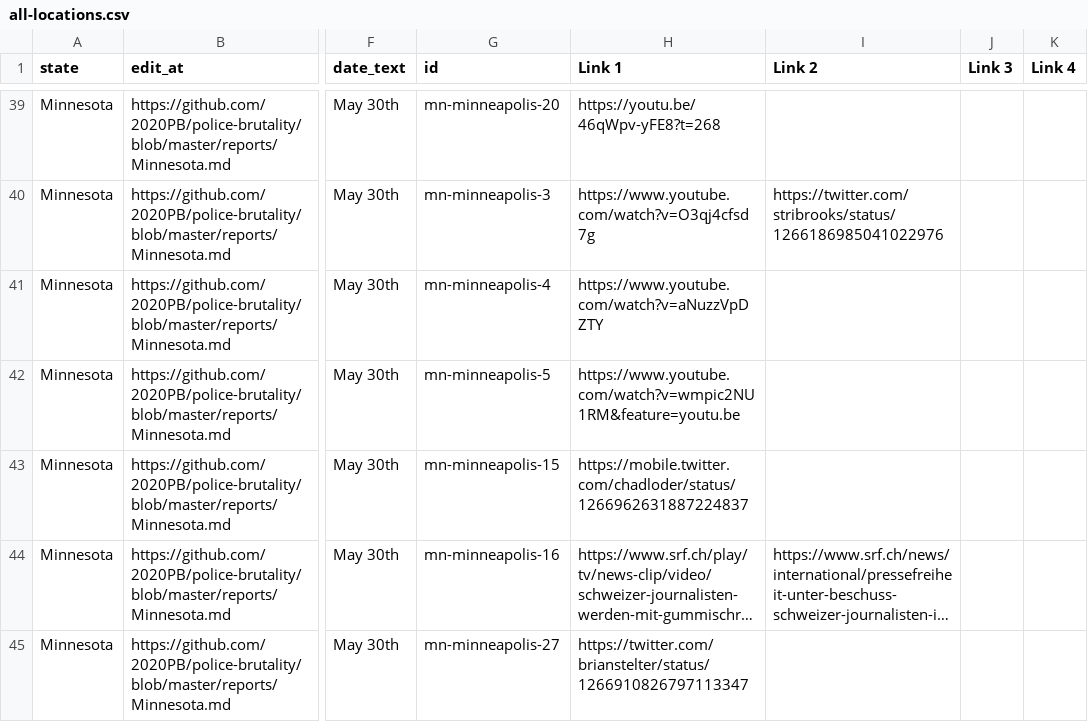
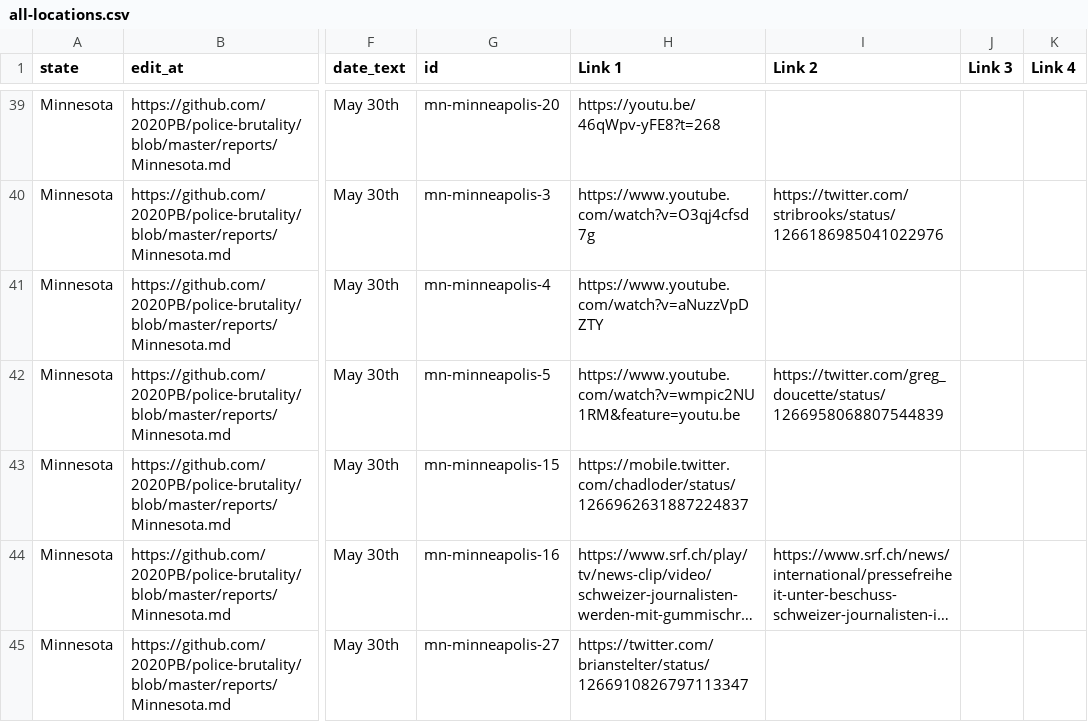
Before and after one commit to 2020PB/police-brutality, a CSV file: all-locations.csv, drawn as a sheet; only a part is shown, gaps mark what is left out; long unchanged cells end in …; the diff names each change by its address in the sheet, - before the commit and + after, or states it on an @@ line.

Commit message:
Update data_build to output generated at d092dd2

```diff
--- a/all-locations.csv
+++ b/all-locations.csv
-I42 (Link 2): (empty)
+I42 (Link 2): https://twitter.com/greg_doucette/status/1266958068807544839
```
Also changed, not shown: 2 other files.
